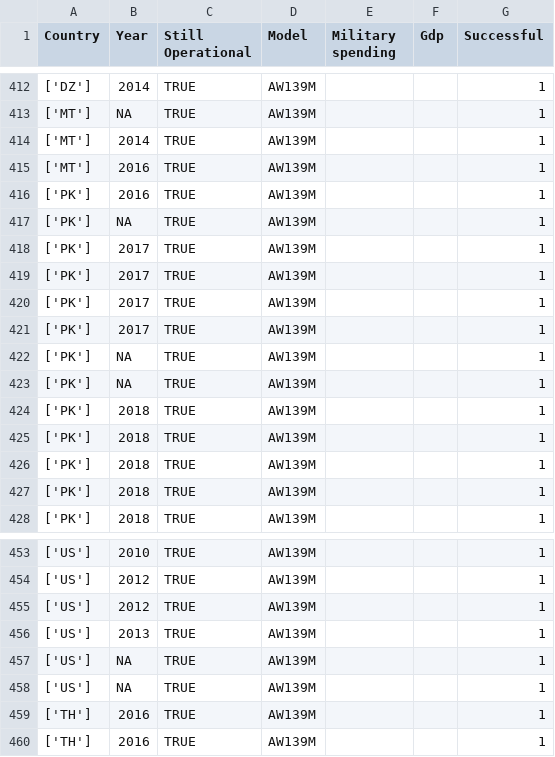
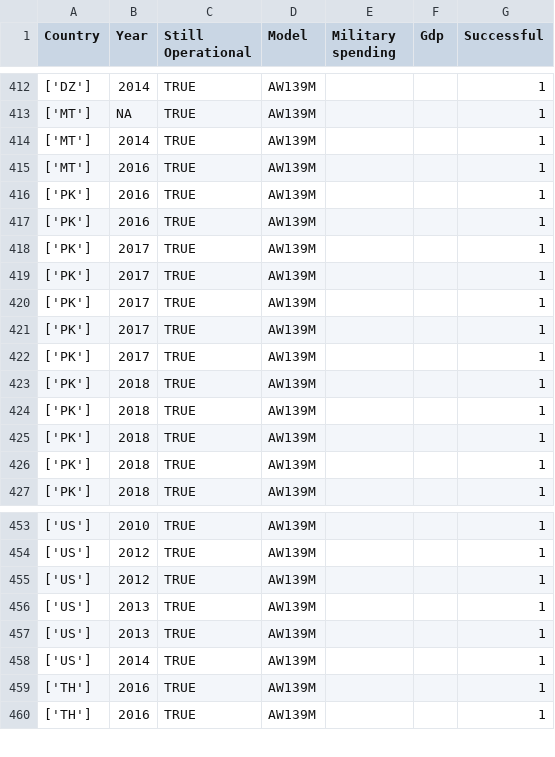
Before and after one commit to Darknut231/TheBigAndGreatLeonardoEMC, a CSV file: EMCDATAMilitary.csv, drawn as a sheet; only a part is shown, gaps mark what is left out; the diff covers the shown part only.

```diff
--- a/EMCDATAMilitary.csv
+++ b/EMCDATAMilitary.csv
@@ -416,3 +416,3 @@ Country,Year,Still Operational,Model,Military spending,Gdp,Successful
 ['PK'],2016,TRUE,AW139M,,,1
-['PK'],NA,TRUE,AW139M,,,1
+['PK'],2016,TRUE,AW139M,,,1
 ['PK'],2017,TRUE,AW139M,,,1
@@ -421,4 +421,3 @@ Country,Year,Still Operational,Model,Military spending,Gdp,Successful
 ['PK'],2017,TRUE,AW139M,,,1
-['PK'],NA,TRUE,AW139M,,,1
-['PK'],NA,TRUE,AW139M,,,1
+['PK'],2017,TRUE,AW139M,,,1
 ['PK'],2018,TRUE,AW139M,,,1
@@ -456,4 +456,4 @@ Country,Year,Still Operational,Model,Military spending,Gdp,Successful
 ['US'],2013,TRUE,AW139M,,,1
-['US'],NA,TRUE,AW139M,,,1
-['US'],NA,TRUE,AW139M,,,1
+['US'],2013,TRUE,AW139M,,,1
+['US'],2014,TRUE,AW139M,,,1
 ['TH'],2016,TRUE,AW139M,,,1
```
Also changed, not shown: 4 added rows, 3 removed rows and 12 edited cells elsewhere in this file.
